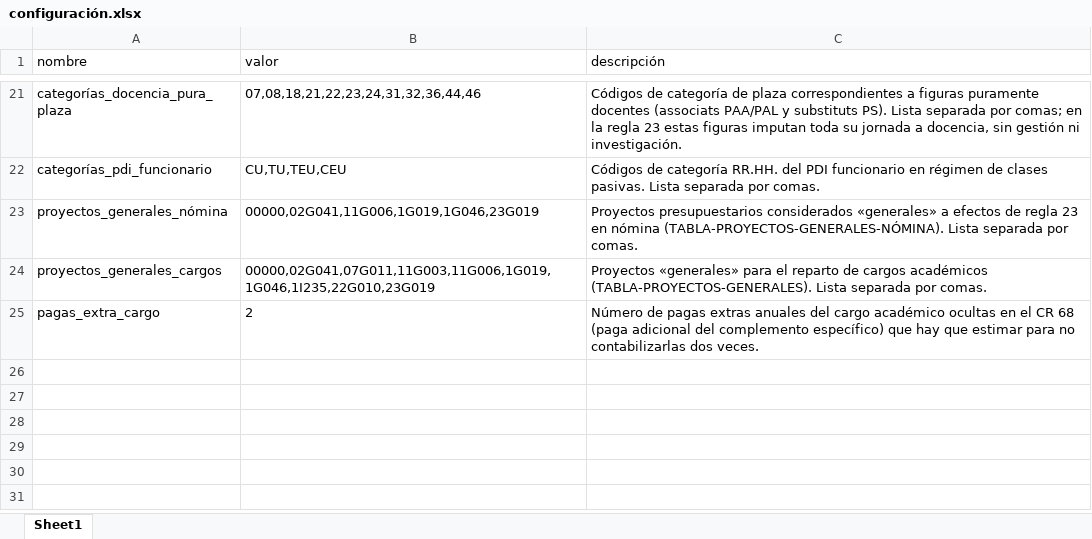
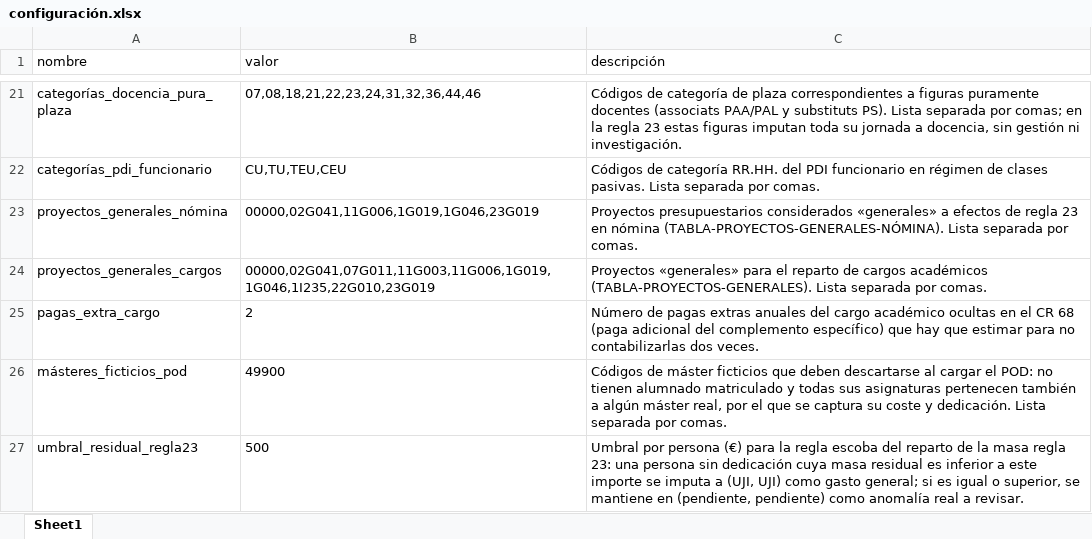
Before and after one commit to amarzal/coana, an Excel workbook: data/configuración.xlsx, sheet Sheet1, drawn as a sheet; only a part is shown, gaps mark what is left out; values as stored, in another font and other column widths than the file's, no borders; table styles not drawn; the diff names each change by its address in the sheet, - before the commit and + after, or states it on an @@ line.

```diff
--- a/data/configuración.xlsx (sheet Sheet1)
+++ b/data/configuración.xlsx (sheet Sheet1)
+row 26: másteres_ficticios_pod | 49900 | Códigos de máster ficticios que deben descartarse al cargar el POD: no tienen alumnado matriculado y todas sus asignaturas pertenecen también a algún máster real, por el que se captura su coste y dedicación. Lista separada por comas.
+row 27: umbral_residual_regla23 | 500 | Umbral por persona (€) para la regla escoba del reparto de la masa regla 23: una persona sin dedicación cuya masa residual es inferior a este importe se imputa a (UJI, UJI) como gasto general; si es igual o superior, se mantiene en (pendiente, pendiente) como anomalía real a revisar.
```
Also changed, not shown: data/informes/cuadro_10_1.xlsx, data/informes/cuadro_10_3.xlsx, 21 other files.
